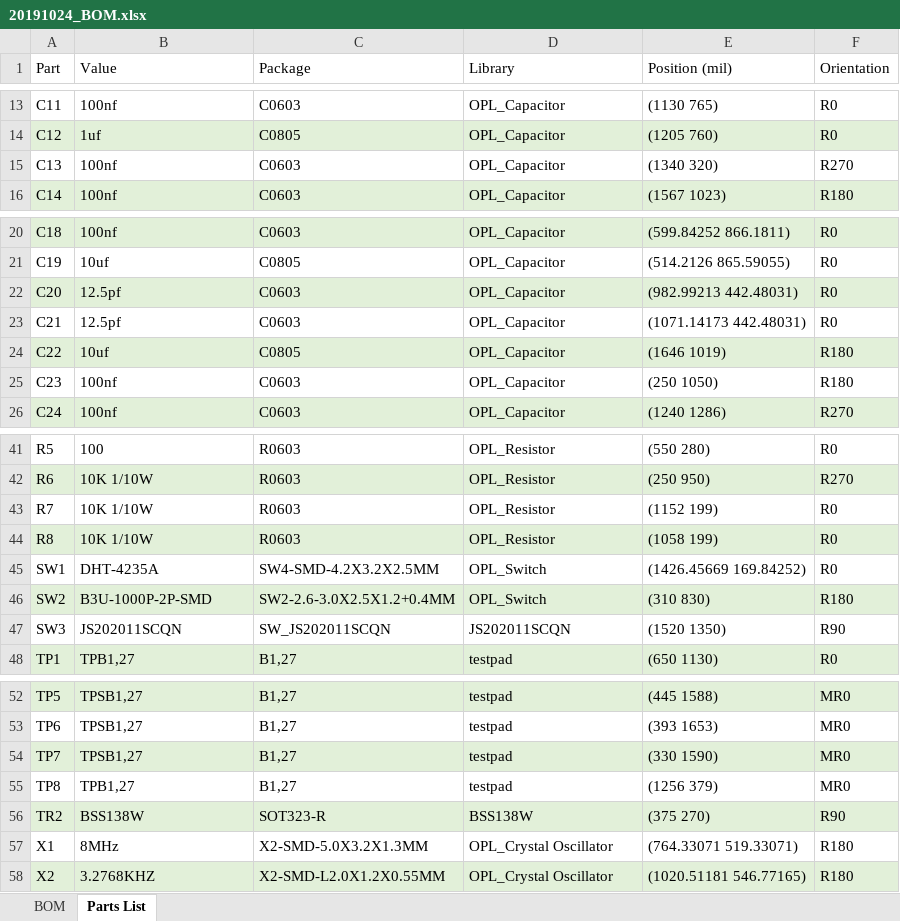
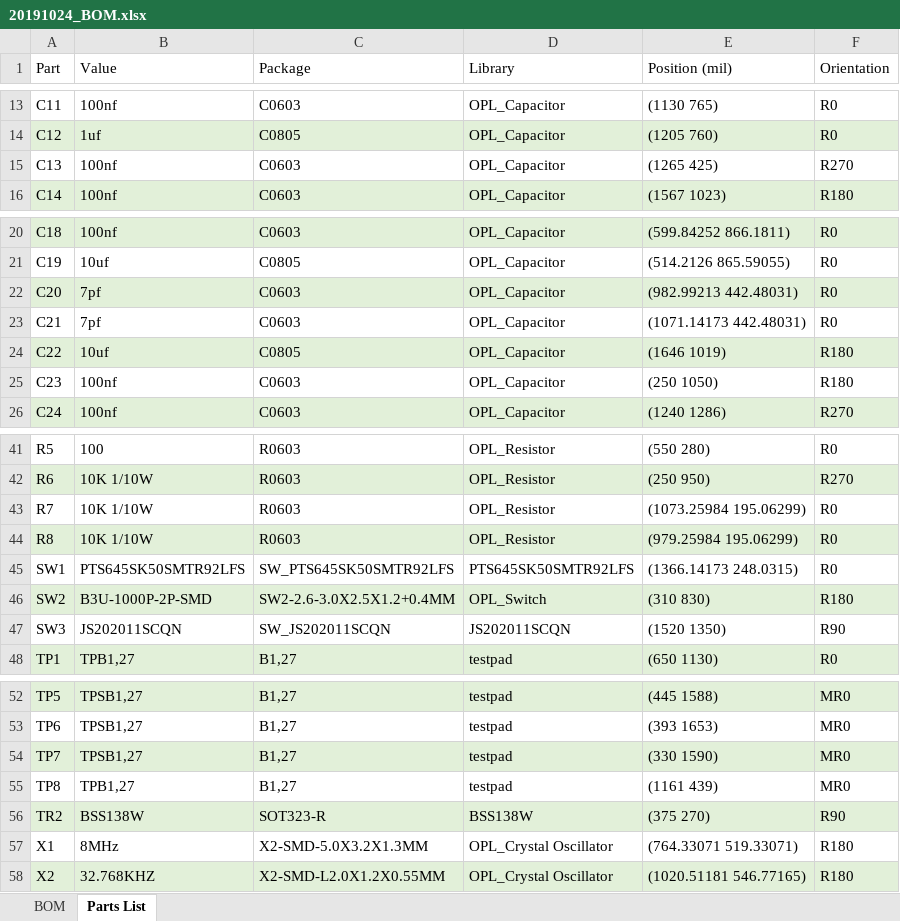
Before and after one commit to OTakumi/AcceB_Cad, an Excel workbook: 20191024_BOM.xlsx, sheet Parts List, drawn as a sheet; only a part is shown, gaps mark what is left out; values as stored, in another font and other column widths than the file's, no borders; the diff names each change by its address in the sheet, - before the commit and + after, or states it on an @@ line.

```diff
--- a/20191024_BOM.xlsx (sheet Parts List)
+++ b/20191024_BOM.xlsx (sheet Parts List)
-E15 (Position (mil)): (1340 320)
+E15 (Position (mil)): (1265 425)
-B22:B23 (Value): 12.5pf
+B22:B23 (Value): 7pf
-E43 (Position (mil)): (1152 199)
+E43 (Position (mil)): (1073.25984 195.06299)
-E44 (Position (mil)): (1058 199)
+E44 (Position (mil)): (979.25984 195.06299)
-B45 (Value): DHT-4235A
+B45 (Value): PTS645SK50SMTR92LFS
-C45 (Package): SW4-SMD-4.2X3.2X2.5MM
+C45 (Package): SW_PTS645SK50SMTR92LFS
-D45 (Library): OPL_Switch
+D45 (Library): PTS645SK50SMTR92LFS
-E45 (Position (mil)): (1426.45669 169.84252)
+E45 (Position (mil)): (1366.14173 248.0315)
-E55 (Position (mil)): (1256 379)
+E55 (Position (mil)): (1161 439)
-B58 (Value): 3.2768KHZ
+B58 (Value): 32.768KHZ
```
Also changed, not shown: sheet BOM, 29 other files.
